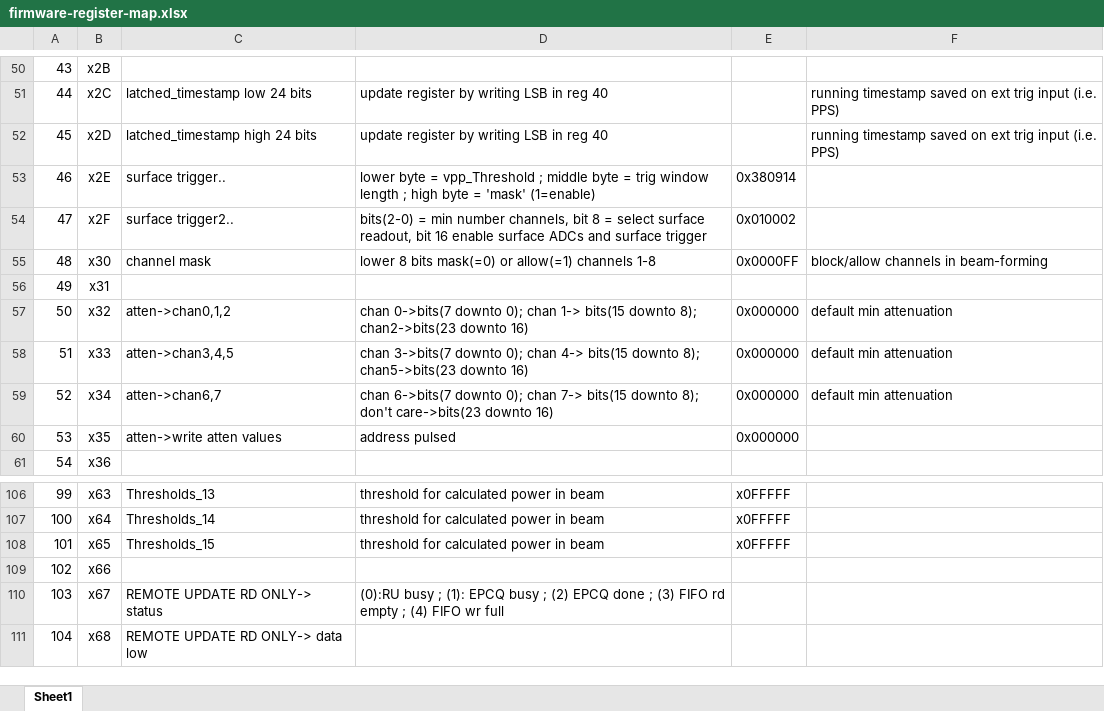
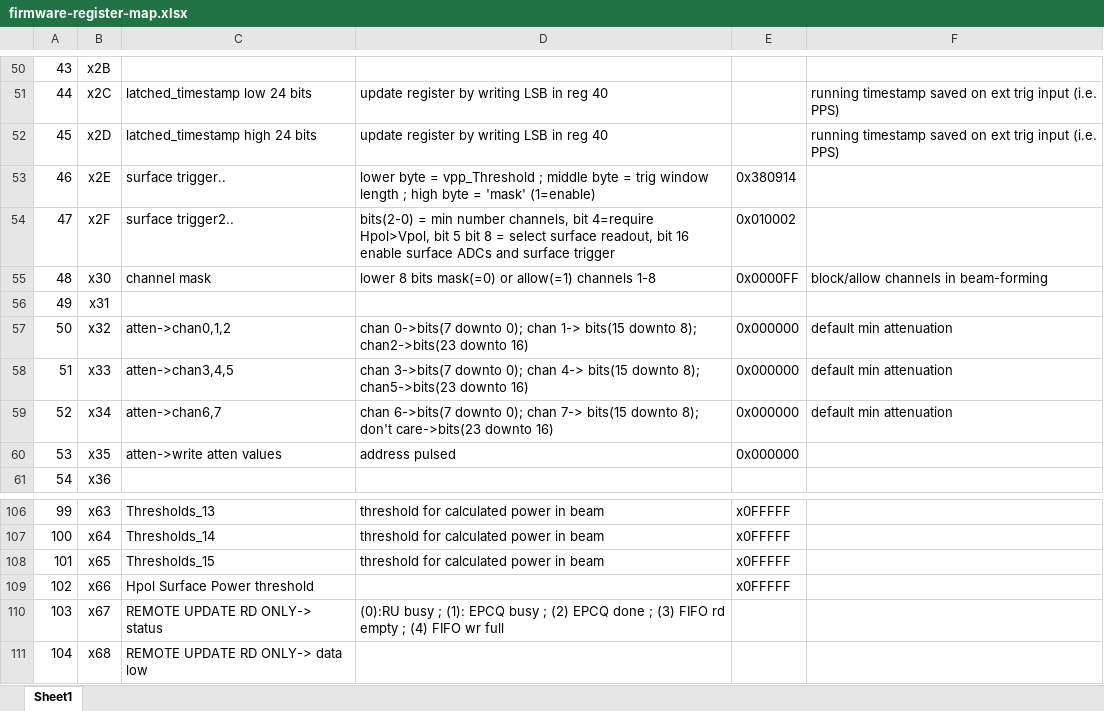
Before and after one commit to ejobe/firmware-phased-array, an Excel workbook: doc/firmware-register-map.xlsx, sheet Sheet1, drawn as a sheet; only a part is shown, gaps mark what is left out; values as stored, in another font and other column widths than the file's, no borders; the diff names each change by its address in the sheet, - before the commit and + after, or states it on an @@ line.

Commit message:
add polarization cut on surface trigger

```diff
--- a/doc/firmware-register-map.xlsx (sheet Sheet1)
+++ b/doc/firmware-register-map.xlsx (sheet Sheet1)
-D54: …channels, bit 8 =…
+D54: …channels, bit 4=require Hpol>Vpol, bit 5 bit 8 =…
-C109: (empty)
+C109: Hpol Surface Power threshold
-E109: (empty)
+E109: x0FFFFF
```
Also changed, not shown: 8 other files.
